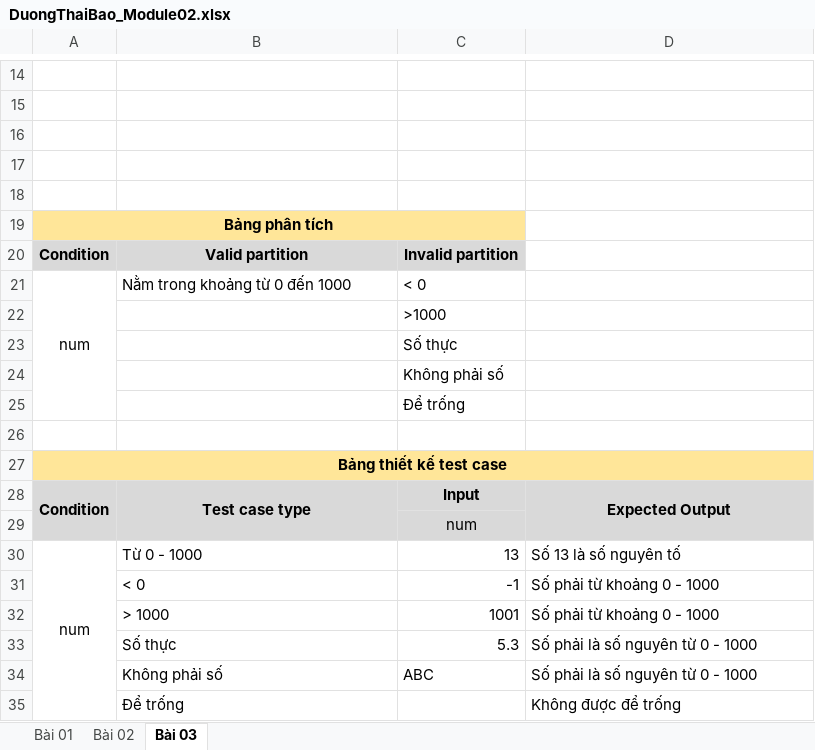
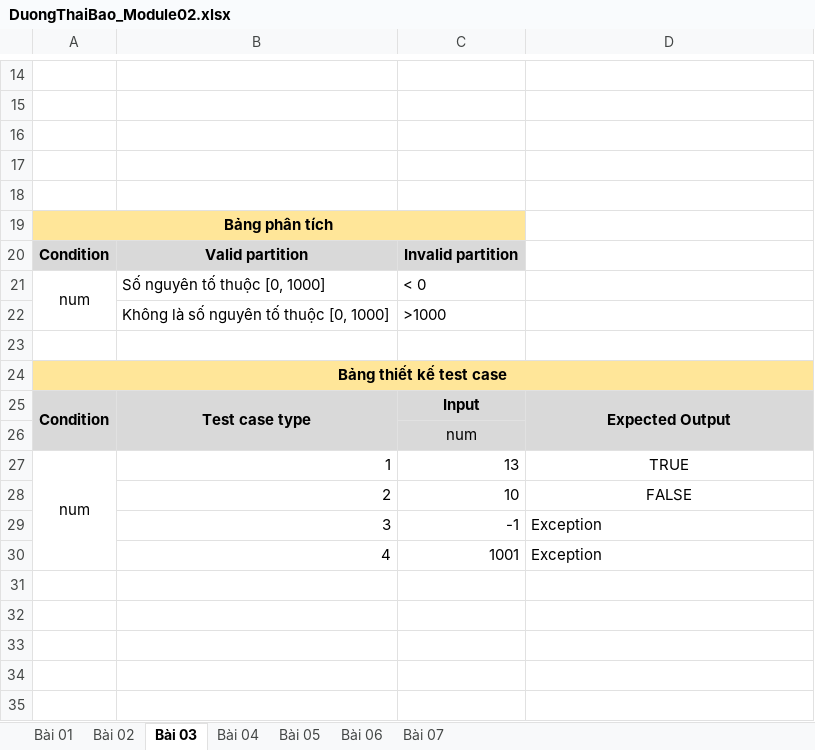
Before and after one commit to kennex666/Lab-KiemThuPhanMem, an Excel workbook: Module02/DuongThaiBao_Module02.xlsx, sheet Bài 03, drawn as a sheet; only a part is shown, gaps mark what is left out; values as stored, in another font and other column widths than the file's, no borders; charts and pictures not drawn; removed rows and columns are numbered as before the commit, all else as after; the diff names each change by its address in the sheet, - before the commit and + after, or states it on an @@ line.

```diff
--- a/Module02/DuongThaiBao_Module02.xlsx (sheet Bài 03)
+++ b/Module02/DuongThaiBao_Module02.xlsx (sheet Bài 03)
+sheet tab: Bài 04
+sheet tab: Bài 05
+sheet tab: Bài 06
+sheet tab: Bài 07
-B21: Nằm trong khoảng từ 0 đến 1000
+B21: Số nguyên tố thuộc [0, 1000]
-B22: (empty)
+B22: Không là số nguyên tố thuộc [0, 1000]
-row 23:  |  | Số thực
-row 24:  |  | Không phải số
-row 25:  |  | Để trống
-B27: Từ 0 - 1000
+B27: 1
-D27: Số 13 là số nguyên tố
+D27: TRUE
-D27 alignment: left
+D27 alignment: center
-row 31:  | < 0 | -1 | Số phải từ khoảng 0 - 1000
-row 32:  | > 1000 | 1001 | Số phải từ khoảng 0 - 1000
-row 33:  | Số thực | 5.3 | Số phải là số nguyên từ 0 - 1000
-row 34:  | Không phải số | ABC | Số phải là số nguyên từ 0 - 1000
-row 35:  | Để trống |  | Không được để trống
+row 28:  | 2 | 10 | FALSE
+row 29:  | 3 | -1 | Exception
+row 30:  | 4 | 1001 | Exception
```
Also changed, not shown: sheet Bài 01, sheet Bài 02, charts or pictures.
